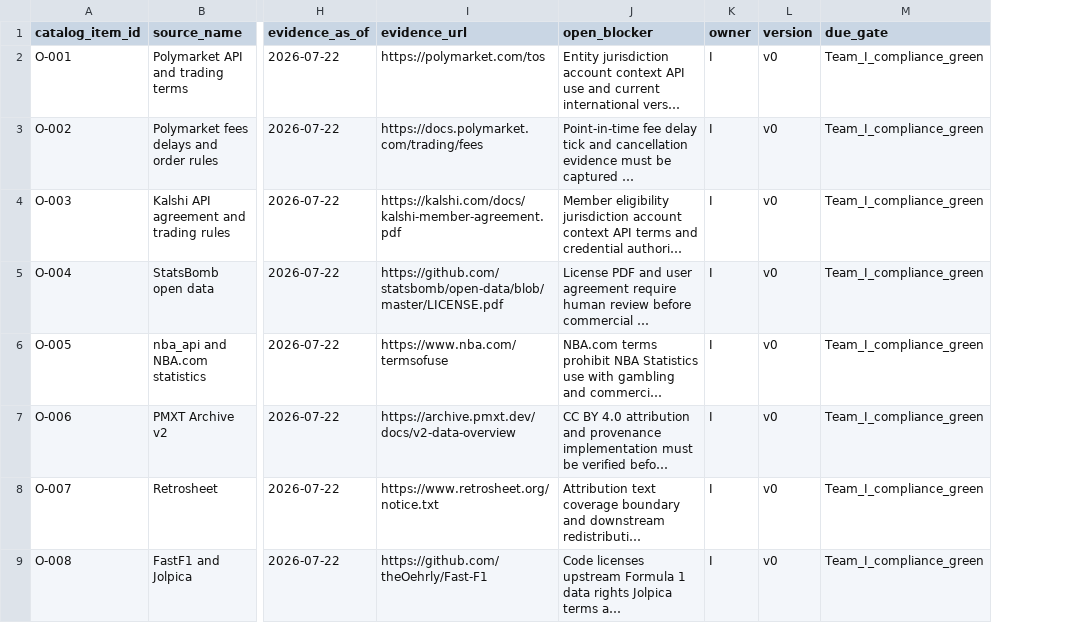
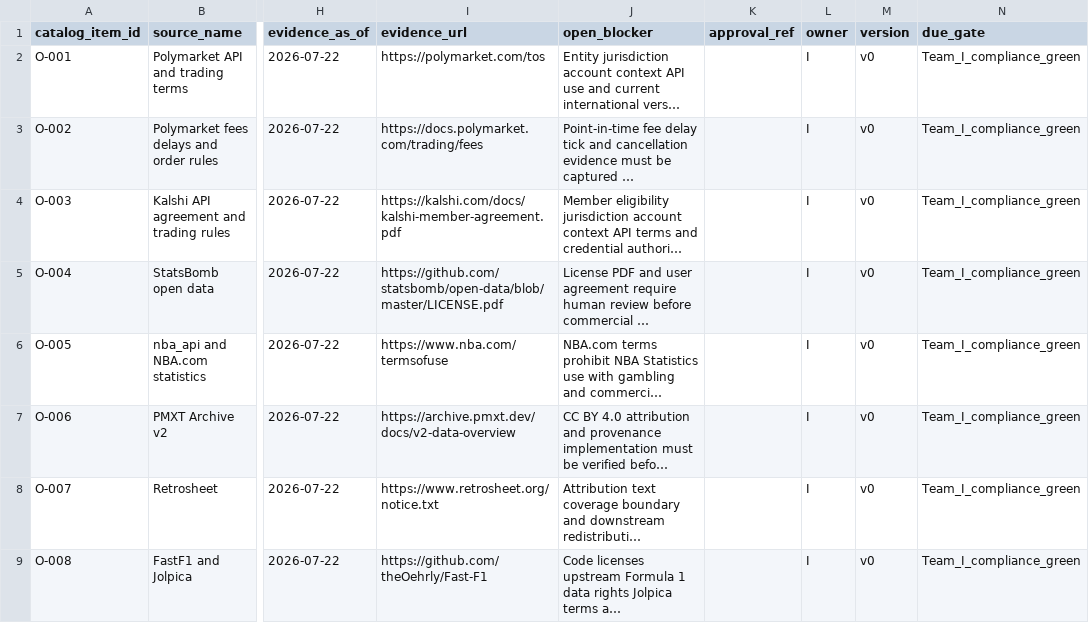
Before and after one commit to WeKruit/SAF, a CSV file: registries/data_license_register.csv, drawn as a sheet; only a part is shown, gaps mark what is left out; long unchanged cells end in …; the diff names each change by its address in the sheet, - before the commit and + after, or states it on an @@ line.

Commit message:
fix: keep compliance gates fail closed

```diff
--- a/registries/data_license_register.csv
+++ b/registries/data_license_register.csv
+column K (approval_ref), empty
```
Also changed, not shown: 2 other files.
